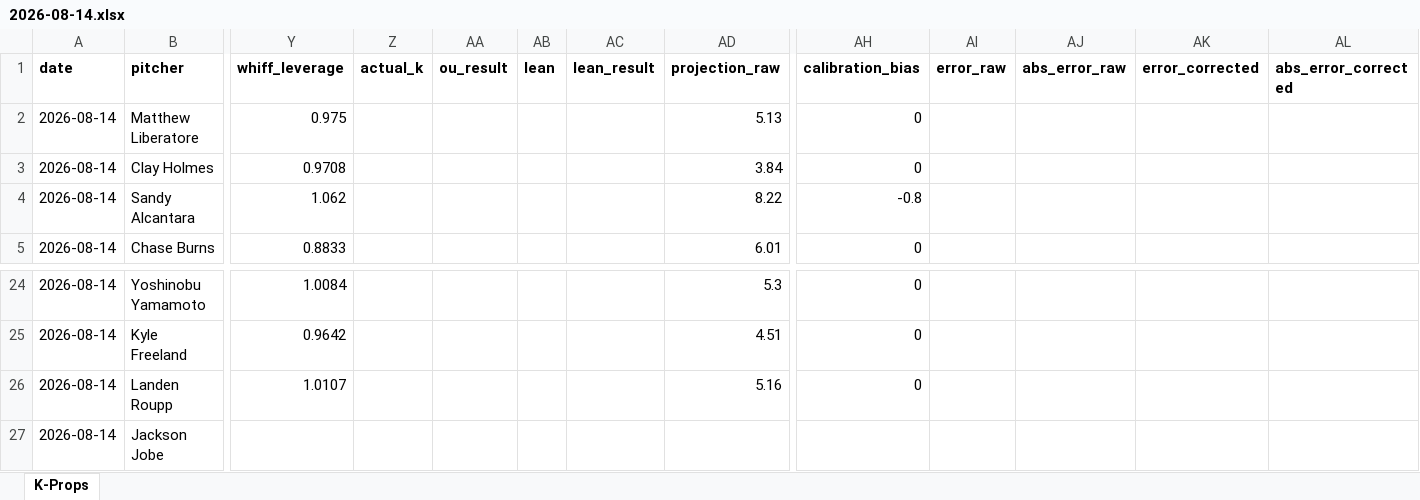
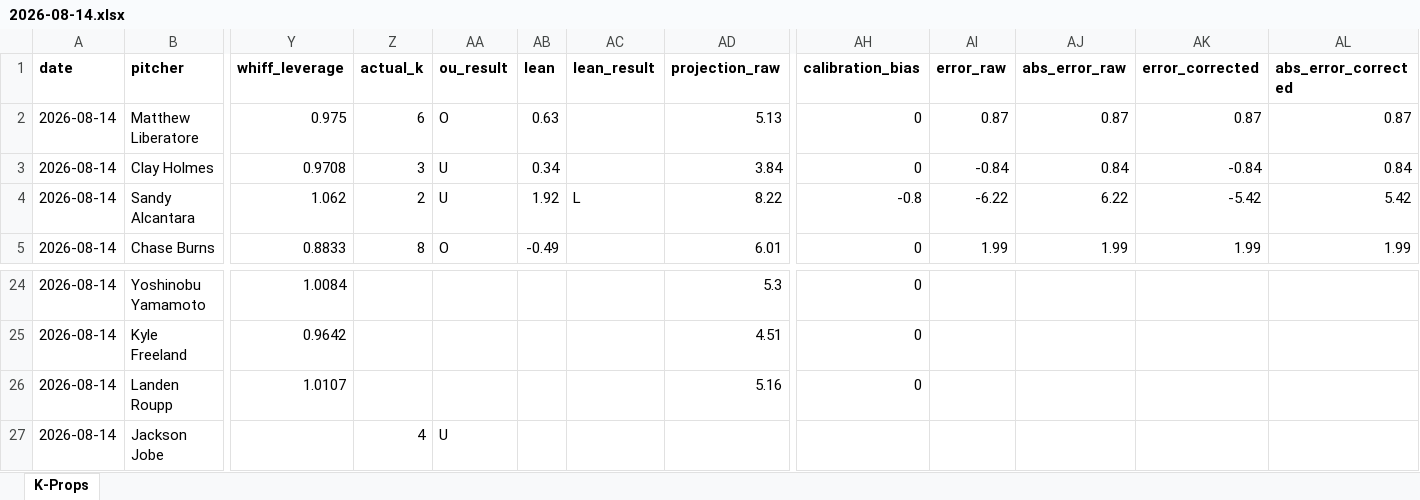
Before and after one commit to flychico/lydiaslab, an Excel workbook: data/k-props/2026-08-14.xlsx, sheet K-Props, drawn as a sheet; only a part is shown, gaps mark what is left out; values as stored, in another font and other column widths than the file's, no borders; the diff covers the shown part only; the diff names each change by its address in the sheet, - before the commit and + after, or states it on an @@ line.

```diff
--- a/data/k-props/2026-08-14.xlsx (sheet K-Props)
+++ b/data/k-props/2026-08-14.xlsx (sheet K-Props)
-Z2 (actual_k): (empty)
+Z2 (actual_k): 6
-AA2 (ou_result): (empty)
+AA2 (ou_result): O
-AB2 (lean): (empty)
+AB2 (lean): 0.63
-AI2 (error_raw): (empty)
+AI2 (error_raw): 0.87
-AJ2 (abs_error_raw): (empty)
+AJ2 (abs_error_raw): 0.87
-AK2 (error_corrected): (empty)
+AK2 (error_corrected): 0.87
-AL2 (abs_error_corrected): (empty)
+AL2 (abs_error_corrected): 0.87
-Z3 (actual_k): (empty)
+Z3 (actual_k): 3
-AA3:AA4 (ou_result): (empty)
+AA3:AA4 (ou_result): U
-AB3 (lean): (empty)
+AB3 (lean): 0.34
-AI3 (error_raw): (empty)
+AI3 (error_raw): -0.84
-AJ3 (abs_error_raw): (empty)
+AJ3 (abs_error_raw): 0.84
-AK3 (error_corrected): (empty)
+AK3 (error_corrected): -0.84
-AL3 (abs_error_corrected): (empty)
+AL3 (abs_error_corrected): 0.84
-Z4 (actual_k): (empty)
+Z4 (actual_k): 2
-AB4 (lean): (empty)
+AB4 (lean): 1.92
-AC4 (lean_result): (empty)
+AC4 (lean_result): L
-AI4 (error_raw): (empty)
+AI4 (error_raw): -6.22
-AJ4 (abs_error_raw): (empty)
+AJ4 (abs_error_raw): 6.22
-AK4 (error_corrected): (empty)
+AK4 (error_corrected): -5.42
-AL4 (abs_error_corrected): (empty)
+AL4 (abs_error_corrected): 5.42
-Z5 (actual_k): (empty)
+Z5 (actual_k): 8
-AA5 (ou_result): (empty)
+AA5 (ou_result): O
-AB5 (lean): (empty)
+AB5 (lean): -0.49
-AI5 (error_raw): (empty)
+AI5 (error_raw): 1.99
-AJ5 (abs_error_raw): (empty)
+AJ5 (abs_error_raw): 1.99
-AK5 (error_corrected): (empty)
+AK5 (error_corrected): 1.99
-AL5 (abs_error_corrected): (empty)
+AL5 (abs_error_corrected): 1.99
-Z27 (actual_k): (empty)
+Z27 (actual_k): 4
-AA27 (ou_result): (empty)
+AA27 (ou_result): U
```
Also changed, not shown: 36 edited cells elsewhere in this sheet, 25 other files.
